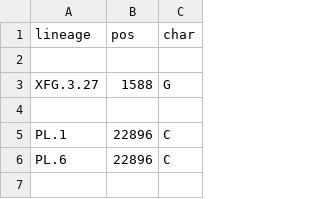
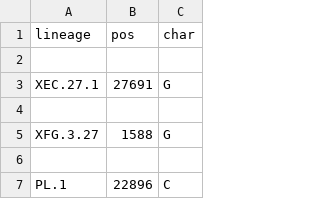
Before and after one commit to neherlab/nextclade_data_workflows, a TSV file: sars-cov-2/profiles/clades/lineage_overwrite.tsv, drawn as a sheet; only a part is shown; the shorter side is filled out with more unchanged rows; the diff names each change by its address in the sheet, - before the commit and + after, or states it on an @@ line.

Commit message:
Improve overwrite

```diff
--- a/sars-cov-2/profiles/clades/lineage_overwrite.tsv
+++ b/sars-cov-2/profiles/clades/lineage_overwrite.tsv
+row 3: XEC.27.1 | 27691 | G
+row 4: (empty)
```
